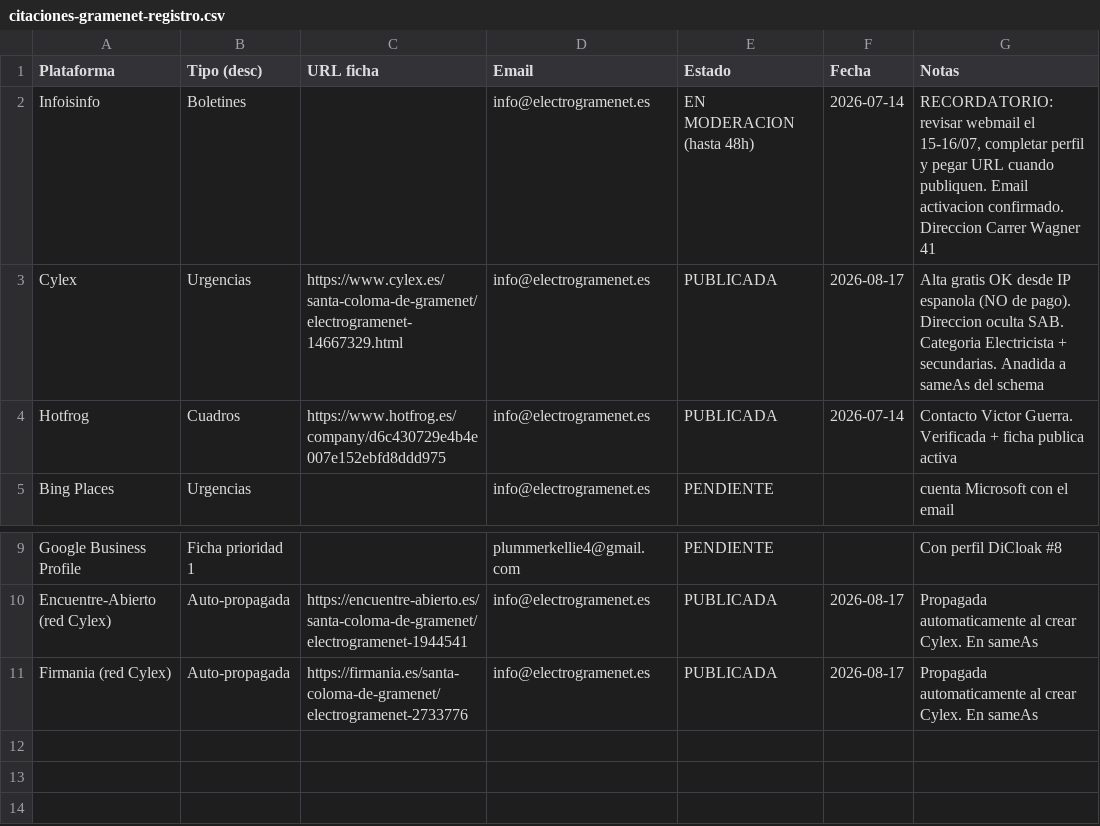
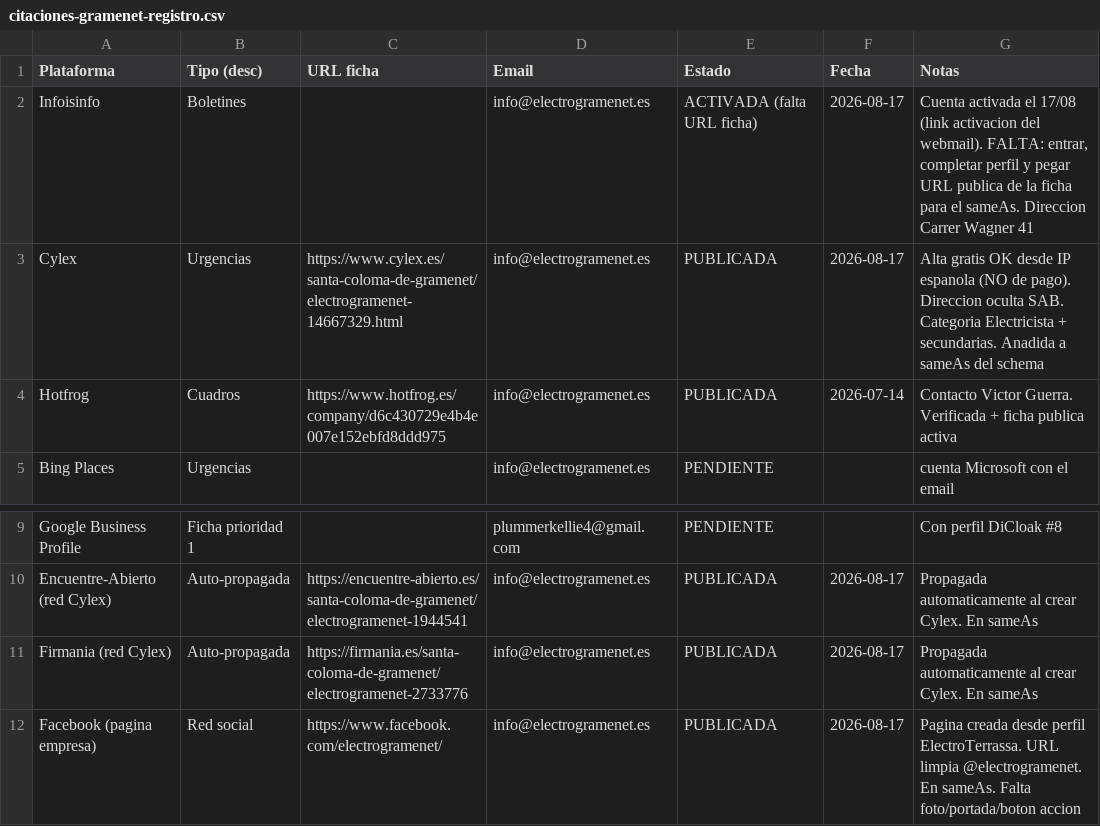
Before and after one commit to chuscarvajal/electricista-santa-coloma, a CSV file: citaciones-gramenet-registro.csv, drawn as a sheet; only a part is shown, gaps mark what is left out.

```diff
--- a/citaciones-gramenet-registro.csv
+++ b/citaciones-gramenet-registro.csv
@@ -1,3 +1,3 @@
 Plataforma;Tipo (desc);URL ficha;Email;Estado;Fecha;Notas
-Infoisinfo;Boletines;;info@electrogramenet.es;EN MODERACION (hasta 48h);2026-07-14;RECORDATORIO: revisar webmail el 15-16/07, completar perfil y pegar URL cuando publiquen. Email activacion confirmado. Direccion Carrer Wagner 41
+Infoisinfo;Boletines;;info@electrogramenet.es;ACTIVADA (falta URL ficha);2026-08-17;Cuenta activada el 17/08 (link activacion del webmail). FALTA: entrar, completar perfil y pegar URL publica de la ficha para el sameAs. Direccion Carrer Wagner 41
 Cylex;Urgencias;https://www.cylex.es/santa-coloma-de-gramenet/electrogramenet-14667329.html;info@electrogramenet.es;PUBLICADA;2026-08-17;Alta gratis OK desde IP espanola (NO de pago). Direccion oculta SAB. Categoria Electricista + secundarias. Anadida a sameAs del schema
@@ -11 +11,2 @@ Encuentre-Abierto (red Cylex);Auto-propagada;https://encuentre-abierto.es/santa-
 Firmania (red Cylex);Auto-propagada;https://firmania.es/santa-coloma-de-gramenet/electrogramenet-2733776;info@electrogramenet.es;PUBLICADA;2026-08-17;Propagada automaticamente al crear Cylex. En sameAs
+Facebook (pagina empresa);Red social;https://www.facebook.com/electrogramenet/;info@electrogramenet.es;PUBLICADA;2026-08-17;Pagina creada desde perfil ElectroTerrassa. URL limpia @electrogramenet. En sameAs. Falta foto/portada/boton accion
```
Also changed, not shown: 1 other file.
